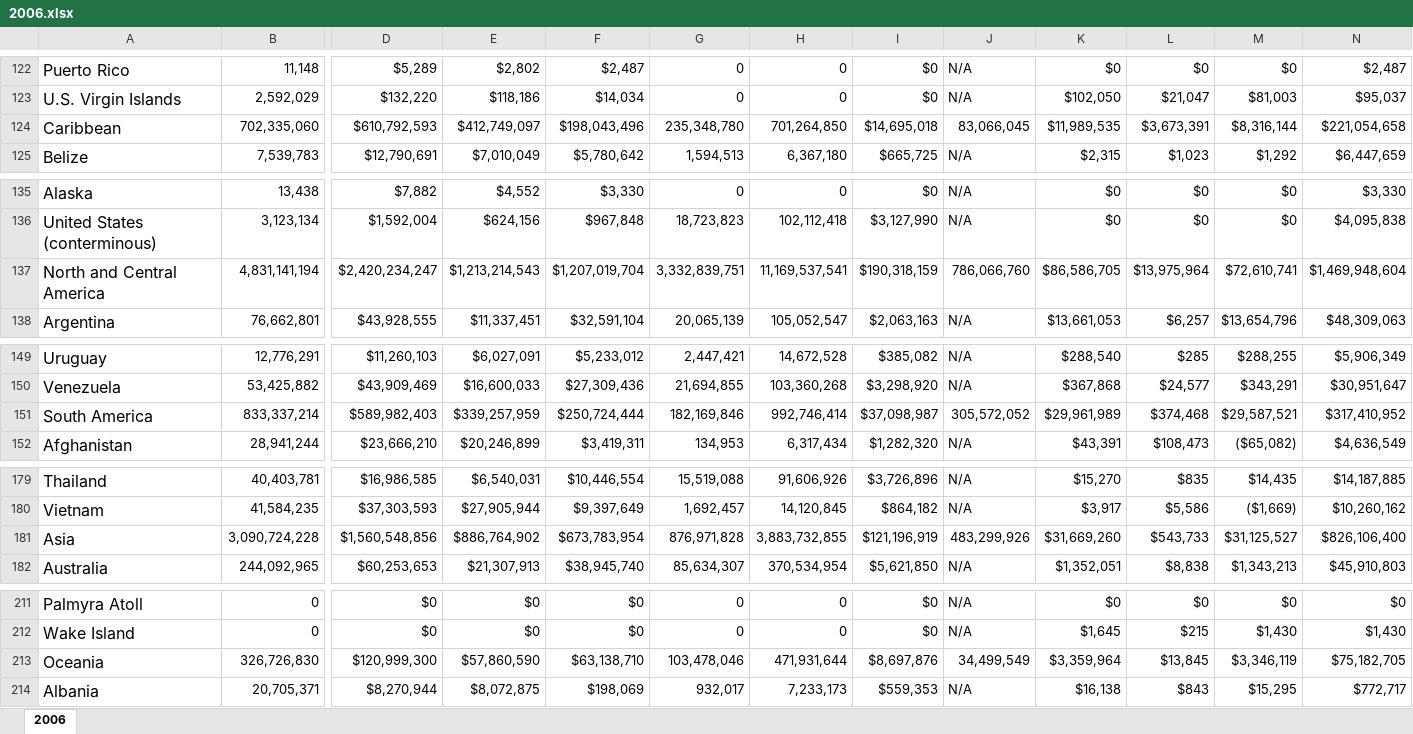
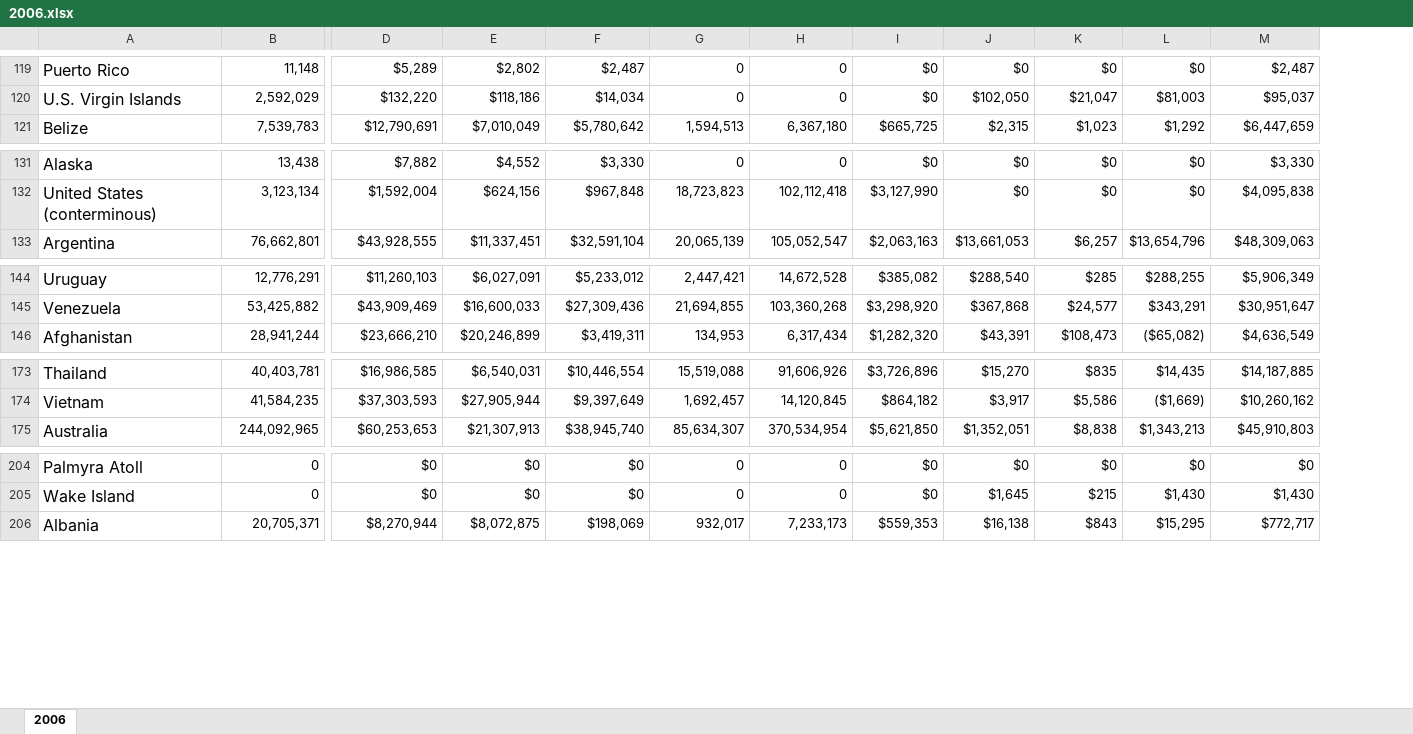
Before and after one commit to dgarzon/telecomalytics, an Excel workbook: FCC/2006.xlsx, sheet 2006, drawn as a sheet; only a part is shown, gaps mark what is left out; values as stored, in another font and other column widths than the file's, no borders; rows hold the shown columns only; the diff covers the shown part only; the diff names each change by its address in the sheet, - before the commit and + after, or states it on an @@ line.

```diff
--- a/FCC/2006.xlsx (sheet 2006)
+++ b/FCC/2006.xlsx (sheet 2006)
-column J, rows 122-123: N/A | N/A; row 125: N/A; rows 135-136: N/A | N/A; row 138: N/A; rows 149-150: N/A | N/A; row 152: N/A; rows 179-180: N/A | N/A; row 182: N/A; rows 211-212: N/A | N/A; row 214: N/A
-row 124: Caribbean | 702,335,060 | $610,792,593 | $412,749,097 | $198,043,496 | 235,348,780 | 701,264,850 | $14,695,018 | 83,066,045 | $11,989,535 | $3,673,391 | $8,316,144 | $221,054,658
-row 137: North and Central America | 4,831,141,194 | $2,420,234,247 | $1,213,214,543 | $1,207,019,704 | 3,332,839,751 | 11,169,537,541 | $190,318,159 | 786,066,760 | $86,586,705 | $13,975,964 | $72,610,741 | $1,469,948,604
-row 151: South America | 833,337,214 | $589,982,403 | $339,257,959 | $250,724,444 | 182,169,846 | 992,746,414 | $37,098,987 | 305,572,052 | $29,961,989 | $374,468 | $29,587,521 | $317,410,952
-row 181: Asia | 3,090,724,228 | $1,560,548,856 | $886,764,902 | $673,783,954 | 876,971,828 | 3,883,732,855 | $121,196,919 | 483,299,926 | $31,669,260 | $543,733 | $31,125,527 | $826,106,400
-row 213: Oceania | 326,726,830 | $120,999,300 | $57,860,590 | $63,138,710 | 103,478,046 | 471,931,644 | $8,697,876 | 34,499,549 | $3,359,964 | $13,845 | $3,346,119 | $75,182,705
```
Also changed, not shown: 10 removed rows elsewhere in this sheet, FCC/2005.xlsx, 1 other file.
